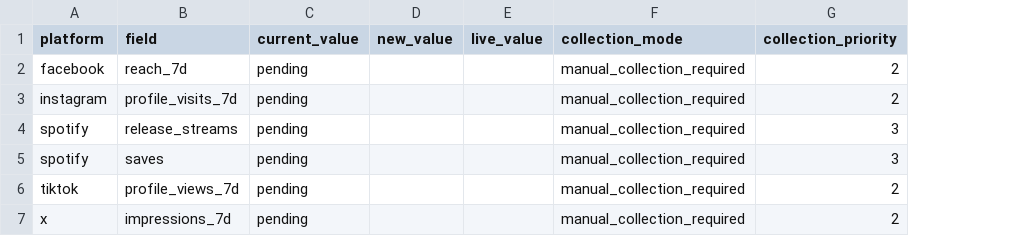
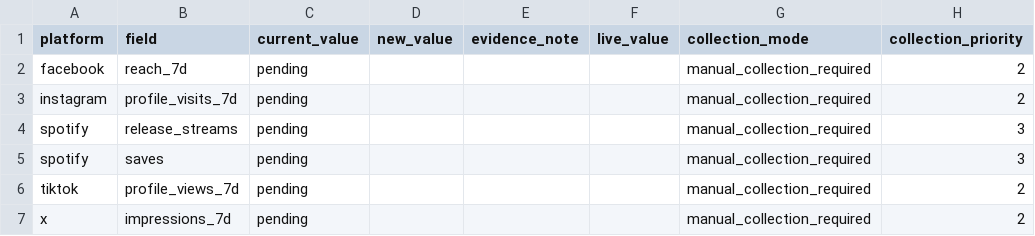
Before and after one commit to lilyrooartist/lilyrooartist.github.io, a CSV file: data/manual_metric_collection_template.csv, drawn as a sheet; only a part is shown; the diff names each change by its address in the sheet, - before the commit and + after, or states it on an @@ line.

Commit message:
Add short manual metric entry worksheet

```diff
--- a/data/manual_metric_collection_template.csv
+++ b/data/manual_metric_collection_template.csv
+column E (evidence_note), empty
```
Also changed, not shown: 53 other files.
